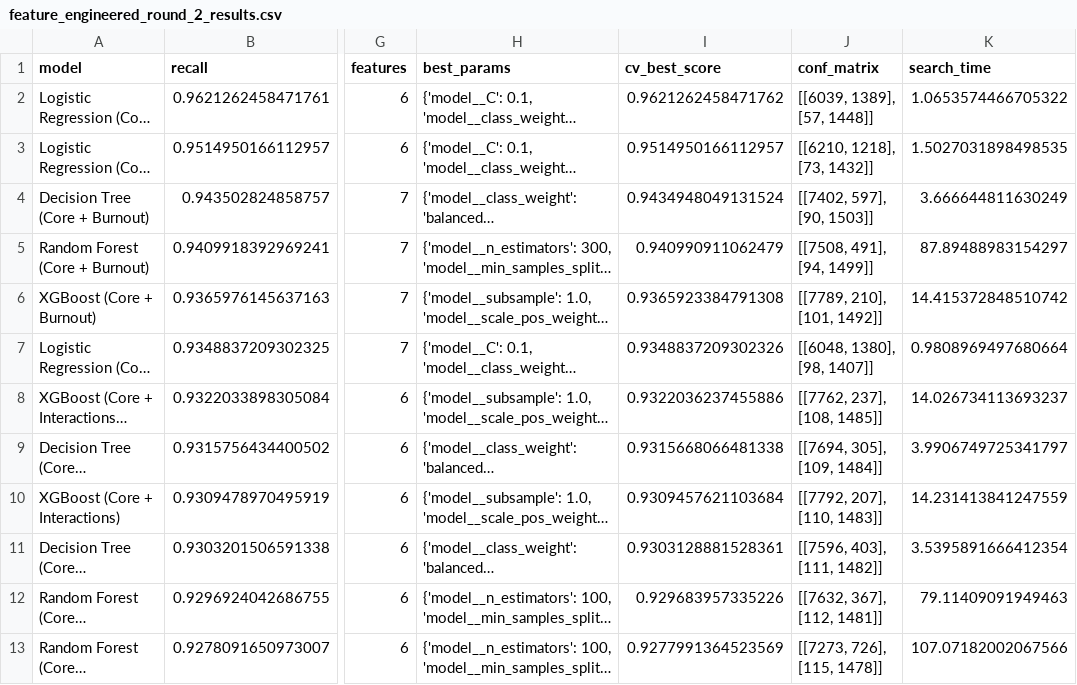
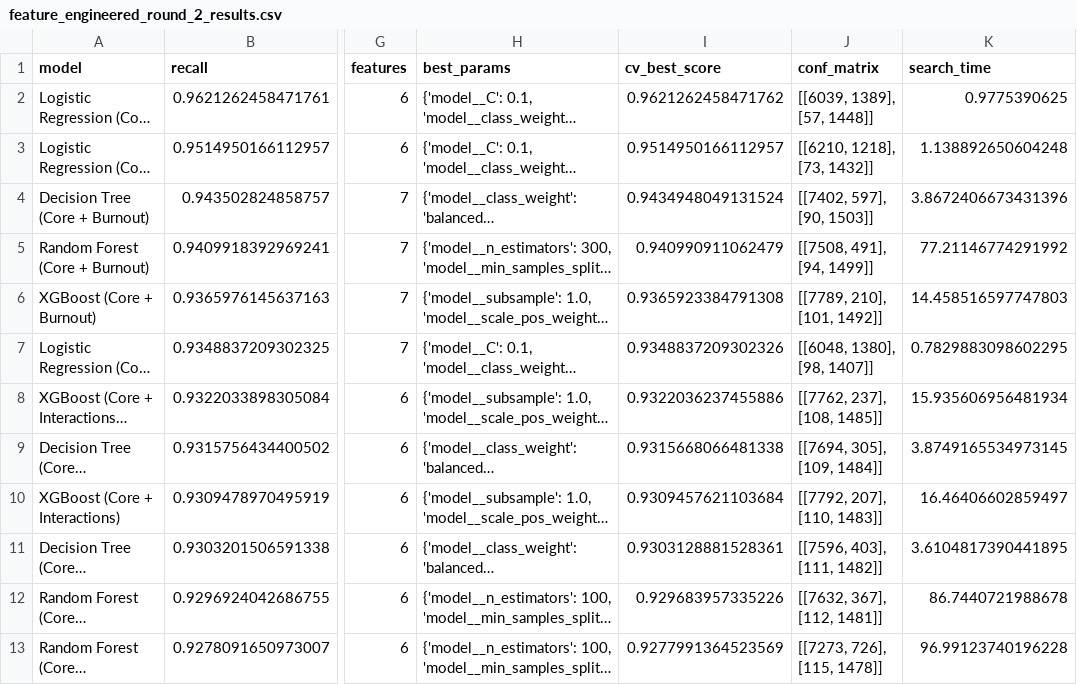
Before and after one commit to johbry17/Salifort-Employee-Churn-ml, a CSV file: results/feature_engineered_round_2_results.csv, drawn as a sheet; only a part is shown, gaps mark what is left out; long unchanged cells end in …; the diff names each change by its address in the sheet, - before the commit and + after, or states it on an @@ line.

Commit message:
feat: add model evaluation results dataframes

```diff
--- a/results/feature_engineered_round_2_results.csv
+++ b/results/feature_engineered_round_2_results.csv
-K2 (search_time): 1.0653574466705322
+K2 (search_time): 0.9775390625
-K3 (search_time): 1.5027031898498535
+K3 (search_time): 1.138892650604248
-K4 (search_time): 3.666644811630249
+K4 (search_time): 3.8672406673431396
-K5 (search_time): 87.89488983154297
+K5 (search_time): 77.21146774291992
-K6 (search_time): 14.415372848510742
+K6 (search_time): 14.458516597747803
-K7 (search_time): 0.9808969497680664
+K7 (search_time): 0.7829883098602295
-K8 (search_time): 14.026734113693237
+K8 (search_time): 15.935606956481934
-K9 (search_time): 3.9906749725341797
+K9 (search_time): 3.8749165534973145
-K10 (search_time): 14.231413841247559
+K10 (search_time): 16.46406602859497
-K11 (search_time): 3.5395891666412354
+K11 (search_time): 3.6104817390441895
-K12 (search_time): 79.11409091949463
+K12 (search_time): 86.7440721988678
-K13 (search_time): 107.07182002067566
+K13 (search_time): 96.99123740196228
```
Also changed, not shown: results/base_model_evaluation_results.csv, results/logistic_regression_feature_engineered_results.csv, 24 other files.
